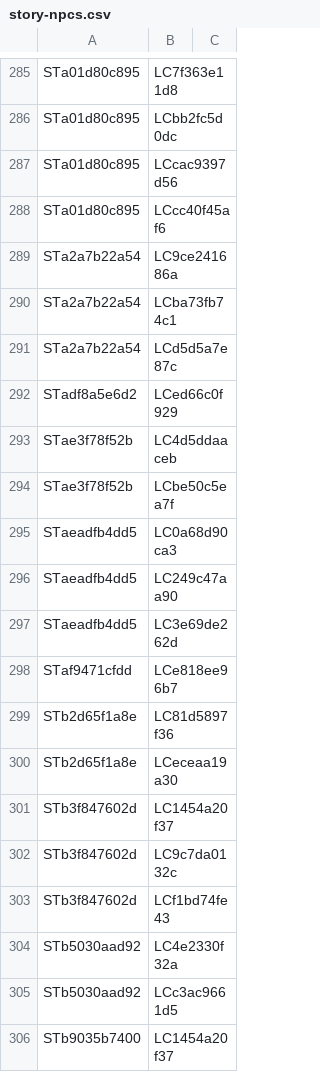
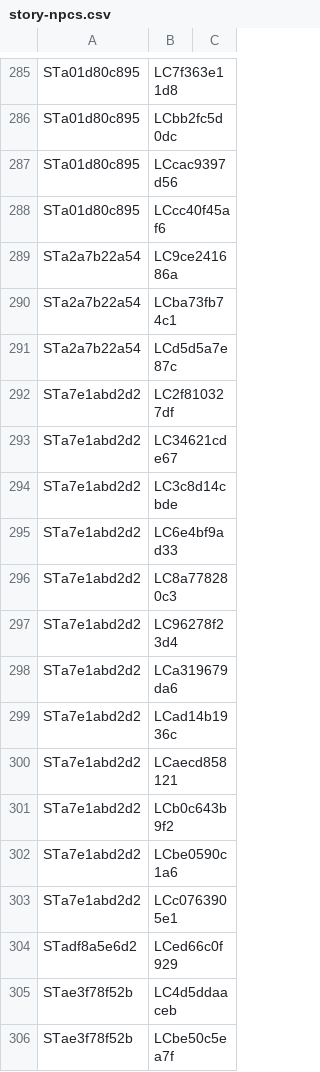
Before and after one commit to nathaneastwood/fablore, a CSV file: src/data/csv/story-npcs.csv, drawn as a sheet; only a part is shown, gaps mark what is left out; the shorter side is filled out with more unchanged rows; the diff names each change by its address in the sheet, - before the commit and + after, or states it on an @@ line.

```diff
--- a/src/data/csv/story-npcs.csv
+++ b/src/data/csv/story-npcs.csv
+row 292: STa7e1abd2d2 | LC2f810327df
+row 293: STa7e1abd2d2 | LC34621cde67
+row 294: STa7e1abd2d2 | LC3c8d14cbde
+row 295: STa7e1abd2d2 | LC6e4bf9ad33
+row 296: STa7e1abd2d2 | LC8a778280c3
+row 297: STa7e1abd2d2 | LC96278f23d4
+row 298: STa7e1abd2d2 | LCa319679da6
+row 299: STa7e1abd2d2 | LCad14b1936c
+row 300: STa7e1abd2d2 | LCaecd858121
+row 301: STa7e1abd2d2 | LCb0c643b9f2
+row 302: STa7e1abd2d2 | LCbe0590c1a6
+row 303: STa7e1abd2d2 | LCc0763905e1
```
Also changed, not shown: src/data/csv/locations.csv, src/data/csv/npcs.csv, 14 other files.
